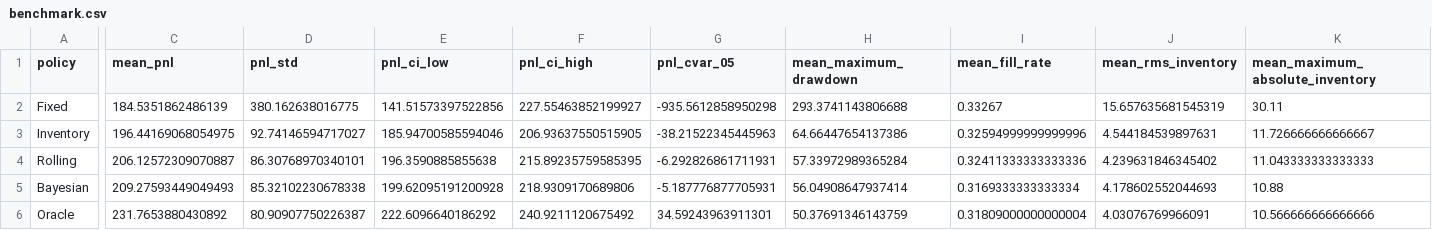
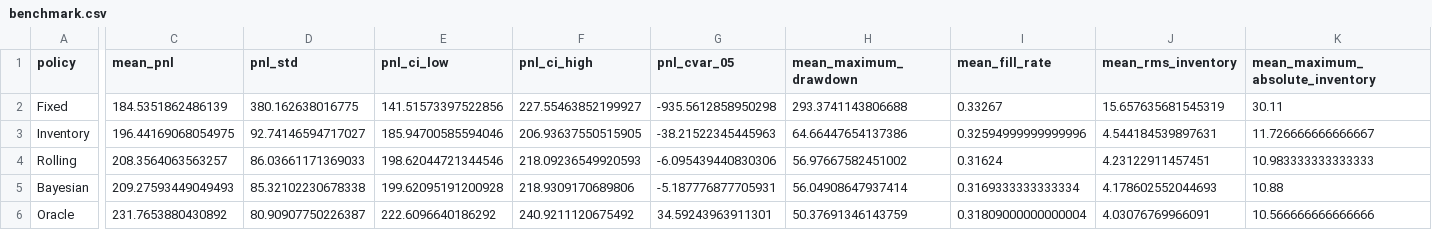
Before and after one commit to kovidc/order-flow-inference-mm, a CSV file: data/benchmark.csv, drawn as a sheet; only a part is shown, gaps mark what is left out; the diff covers the shown part only; the diff names each change by its address in the sheet, - before the commit and + after, or states it on an @@ line.

```diff
--- a/data/benchmark.csv
+++ b/data/benchmark.csv
-C4 (mean_pnl): 206.12572309070887
+C4 (mean_pnl): 208.3564063563257
-D4 (pnl_std): 86.30768970340101
+D4 (pnl_std): 86.03661171369033
-E4 (pnl_ci_low): 196.3590885855638
+E4 (pnl_ci_low): 198.62044721344546
-F4 (pnl_ci_high): 215.89235759585395
+F4 (pnl_ci_high): 218.09236549920593
-G4 (pnl_cvar_05): -6.292826861711931
+G4 (pnl_cvar_05): -6.095439440830306
-H4 (mean_maximum_drawdown): 57.33972989365284
+H4 (mean_maximum_drawdown): 56.97667582451002
-I4 (mean_fill_rate): 0.32411333333333336
+I4 (mean_fill_rate): 0.31624
-J4 (mean_rms_inventory): 4.239631846345402
+J4 (mean_rms_inventory): 4.23122911457451
-K4 (mean_maximum_absolute_inventory): 11.043333333333333
+K4 (mean_maximum_absolute_inventory): 10.983333333333333
```
Also changed, not shown: 5 edited cells elsewhere in this file, 9 other files.
